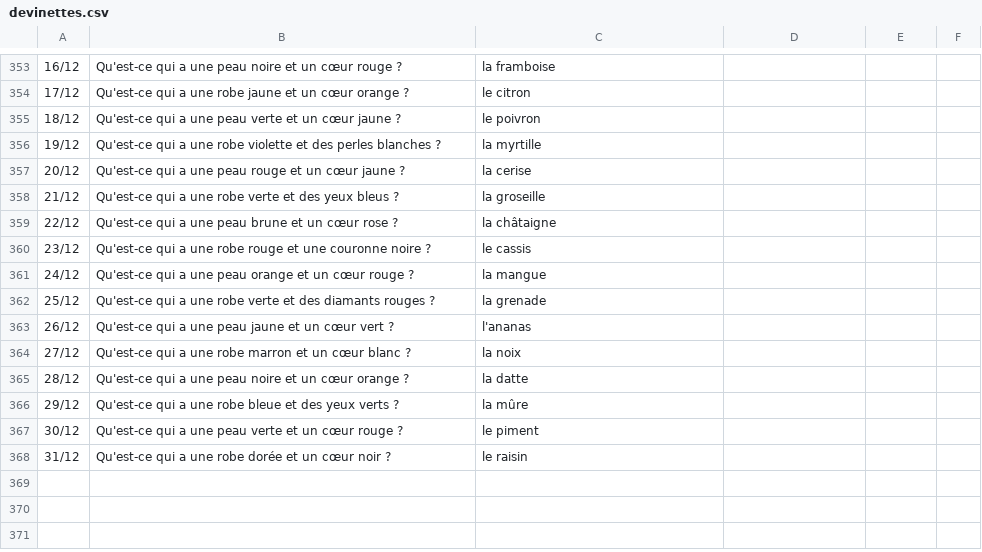
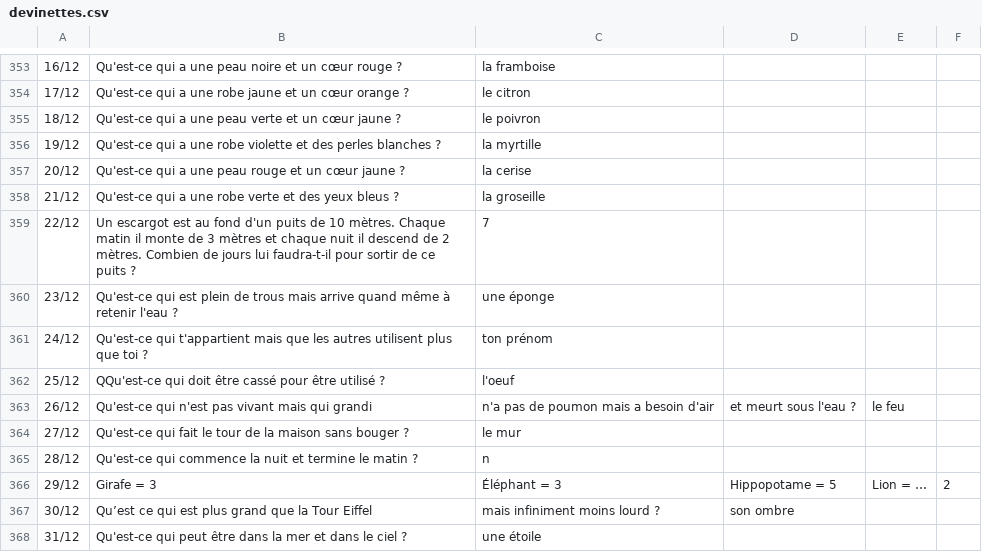
Before and after one commit to CreaSoley/maison, a CSV file: data/devinettes.csv, drawn as a sheet; only a part is shown, gaps mark what is left out; the diff names each change by its address in the sheet, - before the commit and + after, or states it on an @@ line.

Commit message:
Update devinettes.csv

```diff
--- a/data/devinettes.csv
+++ b/data/devinettes.csv
-B359: Qu'est-ce qui a une peau brune et un cœur rose ?
+B359: Un escargot est au fond d'un puits de 10 mètres. Chaque matin il monte de 3 mètres et chaque nuit il descend de 2 mètres. Combien de jours lui faudra-t-il pour sortir de ce puits ?
-C359: la châtaigne
+C359: 7
-B360: Qu'est-ce qui a une robe rouge et une couronne noire ?
+B360: Qu'est-ce qui est plein de trous mais arrive quand même à retenir l'eau ?
-C360: le cassis
+C360: une éponge
-B361: Qu'est-ce qui a une peau orange et un cœur rouge ?
+B361: Qu'est-ce qui t'appartient mais que les autres utilisent plus que toi ?
-C361: la mangue
+C361: ton prénom
-B362: Qu'est-ce qui a une robe verte et des diamants rouges ?
+B362: QQu'est-ce qui doit être cassé pour être utilisé ?
-C362: la grenade
+C362: l'oeuf
-B363: Qu'est-ce qui a une peau jaune et un cœur vert ?
+B363: Qu'est-ce qui n'est pas vivant mais qui grandi
-C363: l'ananas
+C363: n'a pas de poumon mais a besoin d'air
-D363: (empty)
+D363: et meurt sous l'eau ?
-E363: (empty)
+E363: le feu
-B364: Qu'est-ce qui a une robe marron et un cœur blanc ?
+B364: Qu'est-ce qui fait le tour de la maison sans bouger ?
-C364: la noix
+C364: le mur
-B365: Qu'est-ce qui a une peau noire et un cœur orange ?
+B365: Qu'est-ce qui commence la nuit et termine le matin ?
-C365: la datte
+C365: n
-B366: Qu'est-ce qui a une robe bleue et des yeux verts ?
+B366: Girafe = 3
-C366: la mûre
+C366: Éléphant = 3
-D366: (empty)
+D366: Hippopotame = 5
-E366: (empty)
+E366: Lion = …
-F366: (empty)
+F366: 2
-B367: Qu'est-ce qui a une peau verte et un cœur rouge ?
+B367: Qu’est ce qui est plus grand que la Tour Eiffel
-C367: le piment
+C367: mais infiniment moins lourd ?
-D367: (empty)
+D367: son ombre
-B368: Qu'est-ce qui a une robe dorée et un cœur noir ?
+B368: Qu'est-ce qui peut être dans la mer et dans le ciel ?
-C368: le raisin
+C368: une étoile
```
